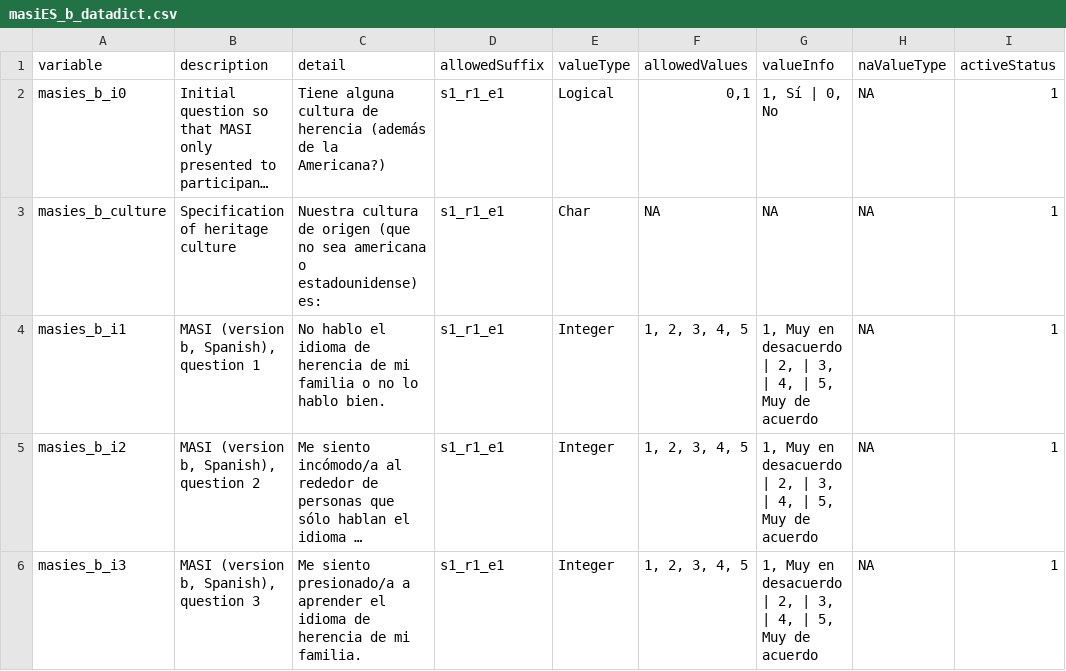
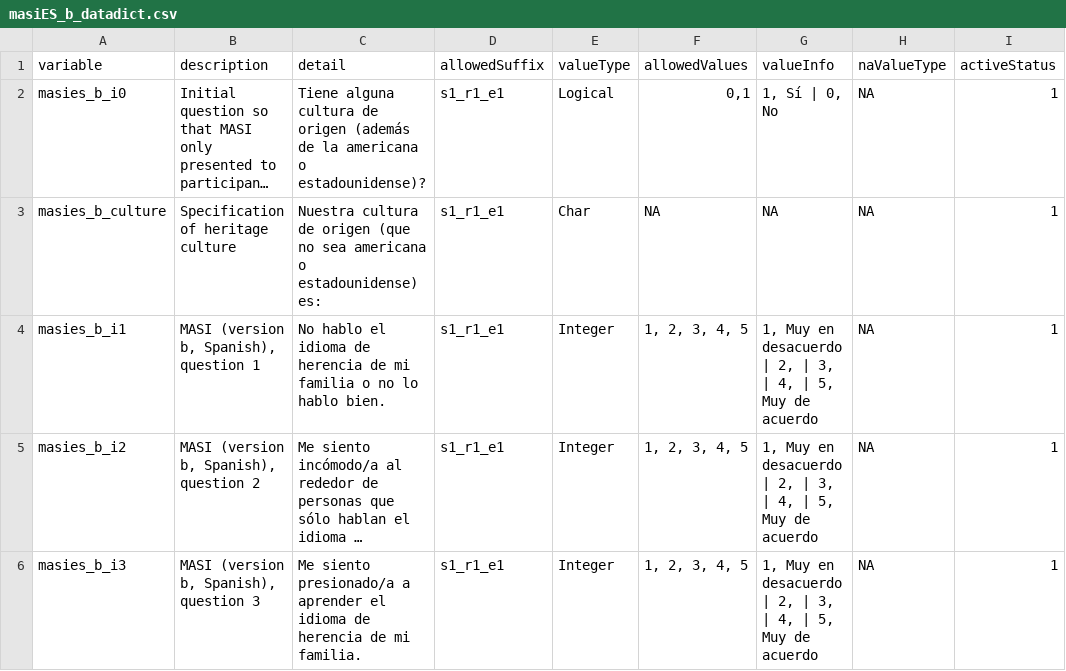
Before and after one commit to davhunt/instruments, a CSV file: masi/masi_b/spanish_latAm/masiES_b_datadict.csv, drawn as a sheet; only a part is shown; long unchanged cells end in …; the diff names each change by its address in the sheet, - before the commit and + after, or states it on an @@ line.

```diff
--- a/masi/masi_b/spanish_latAm/masiES_b_datadict.csv
+++ b/masi/masi_b/spanish_latAm/masiES_b_datadict.csv
-C2 (detail): …cultura de herencia (además de la Americana?)
+C2 (detail): …cultura de origen (además de la americana o estadounidense)?
```
Also changed, not shown: masi/masi_b/english/masi_b_datadict.csv, masi/masi_b/spanish_latAm/masi_esla_translation_process.csv, 13 other files.
